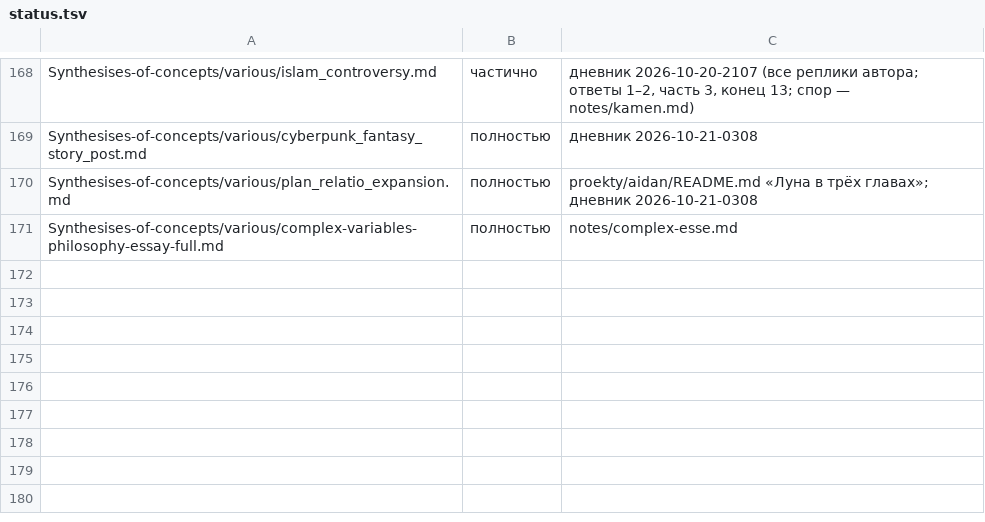
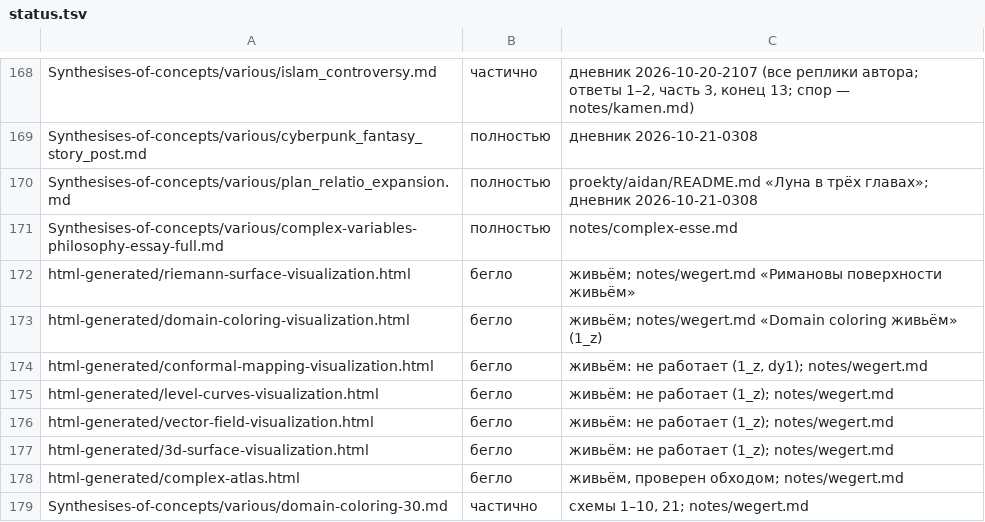
Before and after one commit to Ranatar/diarai, a TSV file: proekty/karta/status.tsv, drawn as a sheet; only a part is shown, gaps mark what is left out; the diff names each change by its address in the sheet, - before the commit and + after, or states it on an @@ line.

Commit message:
карта: страницы живьём

```diff
--- a/proekty/karta/status.tsv
+++ b/proekty/karta/status.tsv
+row 172: html-generated/riemann-surface-visualization.html | бегло | живьём; notes/wegert.md «Римановы поверхности живьём»
+row 173: html-generated/domain-coloring-visualization.html | бегло | живьём; notes/wegert.md «Domain coloring живьём» (1_z)
+row 174: html-generated/conformal-mapping-visualization.html | бегло | живьём: не работает (1_z, dy1); notes/wegert.md
+row 175: html-generated/level-curves-visualization.html | бегло | живьём: не работает (1_z); notes/wegert.md
+row 176: html-generated/vector-field-visualization.html | бегло | живьём: не работает (1_z); notes/wegert.md
+row 177: html-generated/3d-surface-visualization.html | бегло | живьём: не работает (1_z); notes/wegert.md
+row 178: html-generated/complex-atlas.html | бегло | живьём, проверен обходом; notes/wegert.md
+row 179: Synthesises-of-concepts/various/domain-coloring-30.md | частично | схемы 1–10, 21; notes/wegert.md
```
Also changed, not shown: 1 other file.
